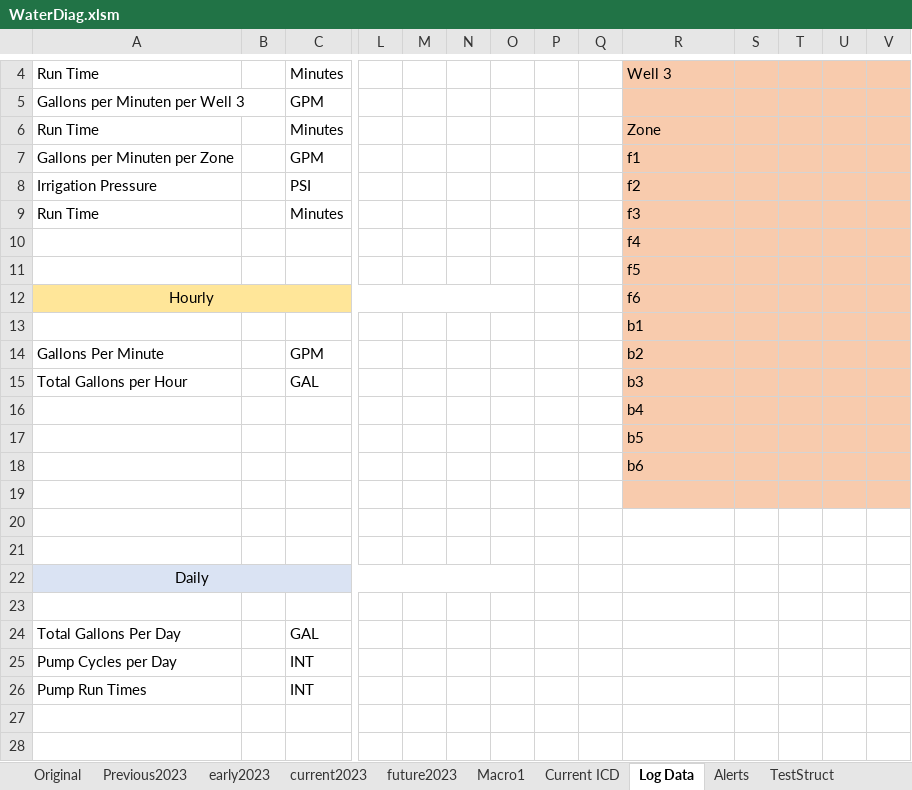
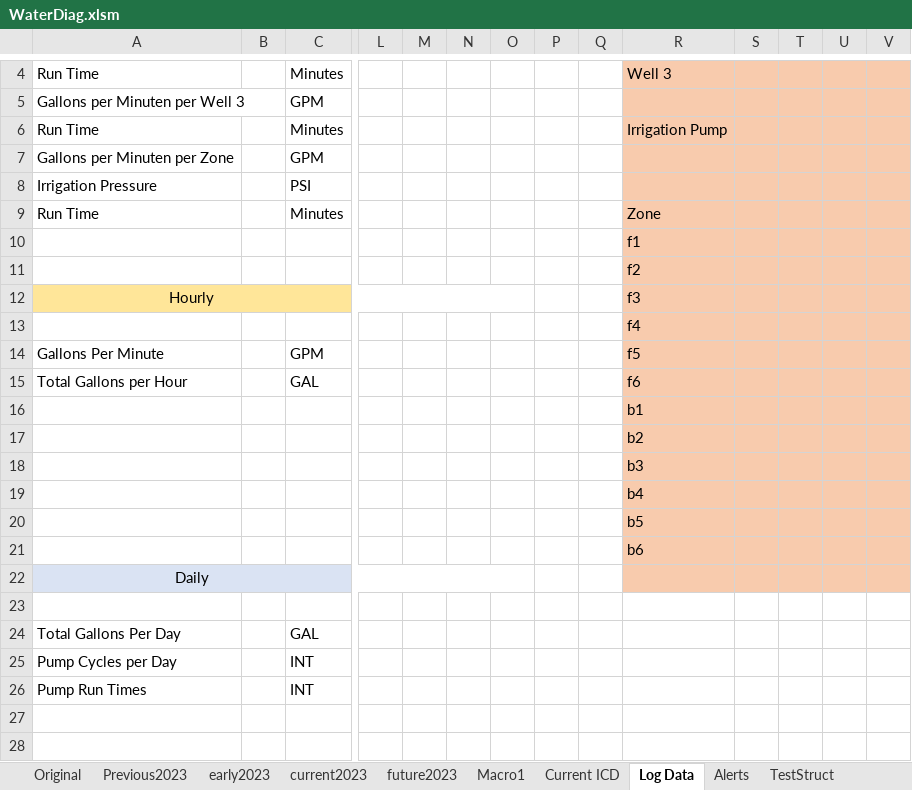
Before and after one commit to whitejv/MilanoWaterProject, an Excel workbook: WaterDiag.xlsm, sheet Log Data, drawn as a sheet; only a part is shown, gaps mark what is left out; values as stored, in another font and other column widths than the file's, no borders; removed rows and columns are numbered as before the commit, all else as after; rows hold the shown columns only; the diff names each change by its address in the sheet, - before the commit and + after, or states it on an @@ line.

```diff
--- a/WaterDiag.xlsm (sheet Log Data)
+++ b/WaterDiag.xlsm (sheet Log Data)
+row 6: Run Time |  | Minutes |  |  |  |  |  |  | Irrigation Pump
+row 7: Gallons per Minuten per Zone |  | GPM
+row 8: Irrigation Pressure |  | PSI
-row 7: Gallons per Minuten per Zone |  | GPM |  |  |  |  |  |  | f1
-row 8: Irrigation Pressure |  | PSI |  |  |  |  |  |  | f2
-row 9: Run Time |  | Minutes |  |  |  |  |  |  | f3
+row 10:  |  |  |  |  |  |  |  |  | f1
+row 11:  |  |  |  |  |  |  |  |  | f2
+row 12: Hourly |  |  |  |  |  |  |  |  | f3
-row 11:  |  |  |  |  |  |  |  |  | f5
-row 12: Hourly |  |  |  |  |  |  |  |  | f6
+row 14: Gallons Per Minute |  | GPM |  |  |  |  |  |  | f5
+row 15: Total Gallons per Hour |  | GAL |  |  |  |  |  |  | f6
-row 14: Gallons Per Minute |  | GPM |  |  |  |  |  |  | b2
-row 15: Total Gallons per Hour |  | GAL |  |  |  |  |  |  | b3
+row 17:  |  |  |  |  |  |  |  |  | b2
+row 18:  |  |  |  |  |  |  |  |  | b3
-row 19: (empty)
-row 20: (empty)
-row 21: (empty)
-R22:V22 fill: none
+R22:V22 fill: #F8CBAD
```
Also changed, not shown: sheet Current ICD, 1 other file.
